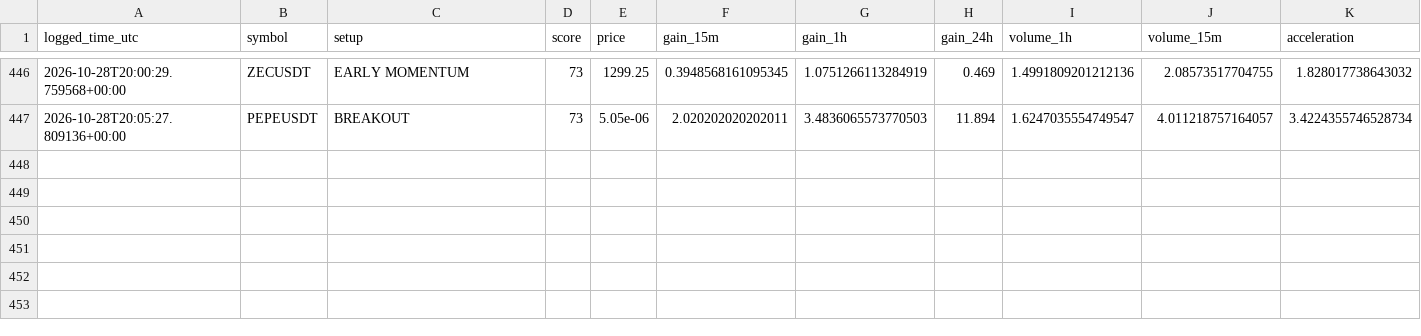
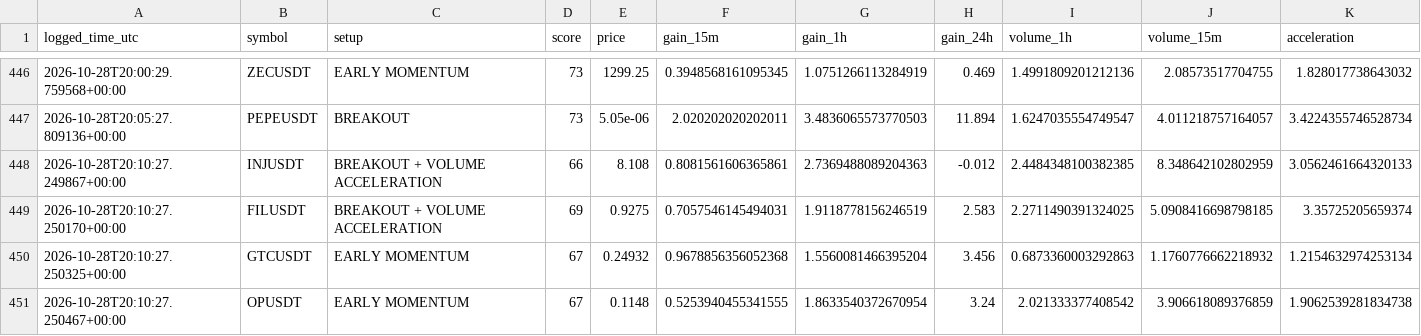
Before and after one commit to solom20232007/v6, a CSV file: early_watch_log_v6.csv, drawn as a sheet; only a part is shown, gaps mark what is left out; rows hold the shown columns only; the diff names each change by its address in the sheet, - before the commit and + after, or states it on an @@ line.

```diff
--- a/early_watch_log_v6.csv
+++ b/early_watch_log_v6.csv
+row 448: 2026-10-28T20:10:27.249867+00:00 | INJUSDT | BREAKOUT + VOLUME ACCELERATION | 66 | 8.108 | 0.8081561606365861 | 2.7369488089204363 | -0.012 | 2.4484348100382385 | 8.348642102802959 | 3.0562461664320133
+row 449: 2026-10-28T20:10:27.250170+00:00 | FILUSDT | BREAKOUT + VOLUME ACCELERATION | 69 | 0.9275 | 0.7057546145494031 | 1.9118778156246519 | 2.583 | 2.2711490391324025 | 5.0908416698798185 | 3.35725205659374
+row 450: 2026-10-28T20:10:27.250325+00:00 | GTCUSDT | EARLY MOMENTUM | 67 | 0.24932 | 0.9678856356052368 | 1.5560081466395204 | 3.456 | 0.6873360003292863 | 1.1760776662218932 | 1.2154632974253134
+row 451: 2026-10-28T20:10:27.250467+00:00 | OPUSDT | EARLY MOMENTUM | 67 | 0.1148 | 0.5253940455341555 | 1.8633540372670954 | 3.24 | 2.021333377408542 | 3.906618089376859 | 1.9062539281834738
```
Also changed, not shown: early_scan_diagnostics_v6.csv, 1 other file.
